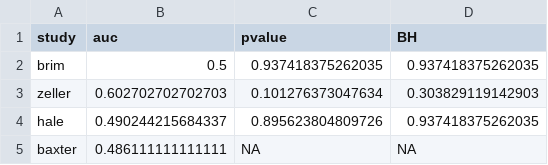
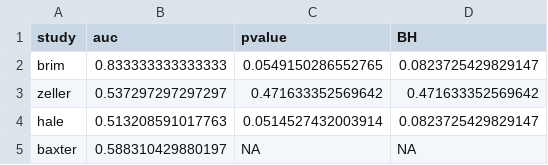
Before and after one commit to SchlossLab/Sze_CRCMetaAnalysis_mBio_2018, a CSV file: data/process/tables/adn_genus_stool_RF_select_baxter_pvalue_summary.csv, drawn as a sheet.

Commit message:
add changes to data tables of select model based on RR

```diff
--- a/data/process/tables/adn_genus_stool_RF_select_baxter_pvalue_summary.csv
+++ b/data/process/tables/adn_genus_stool_RF_select_baxter_pvalue_summary.csv
@@ -1,5 +1,5 @@
 "study","auc","pvalue","BH"
-"brim","0.5","0.937418375262035","0.937418375262035"
-"zeller","0.602702702702703","0.101276373047634","0.303829119142903"
-"hale","0.490244215684337","0.895623804809726","0.937418375262035"
-"baxter","0.486111111111111",NA,NA
+"brim","0.833333333333333","0.0549150286552765","0.0823725429829147"
+"zeller","0.537297297297297","0.471633352569642","0.471633352569642"
+"hale","0.513208591017763","0.0514527432003914","0.0823725429829147"
+"baxter","0.588310429880197",NA,NA
```
Also changed, not shown: data/process/tables/adn_genus_stool_RF_fullvsselect_pvalue_summary.csv, data/process/tables/adn_genus_stool_RF_select_brim_pvalue_summary.csv, 6 other files.
